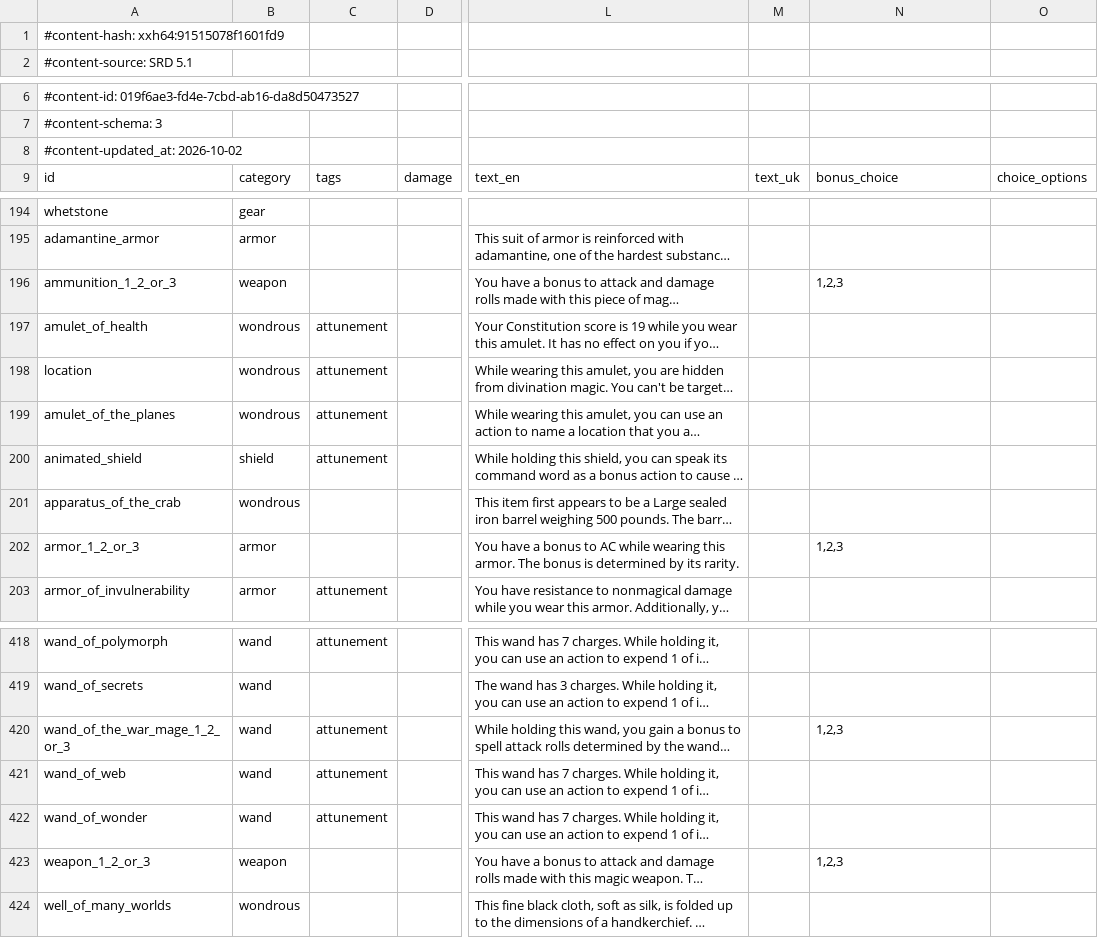
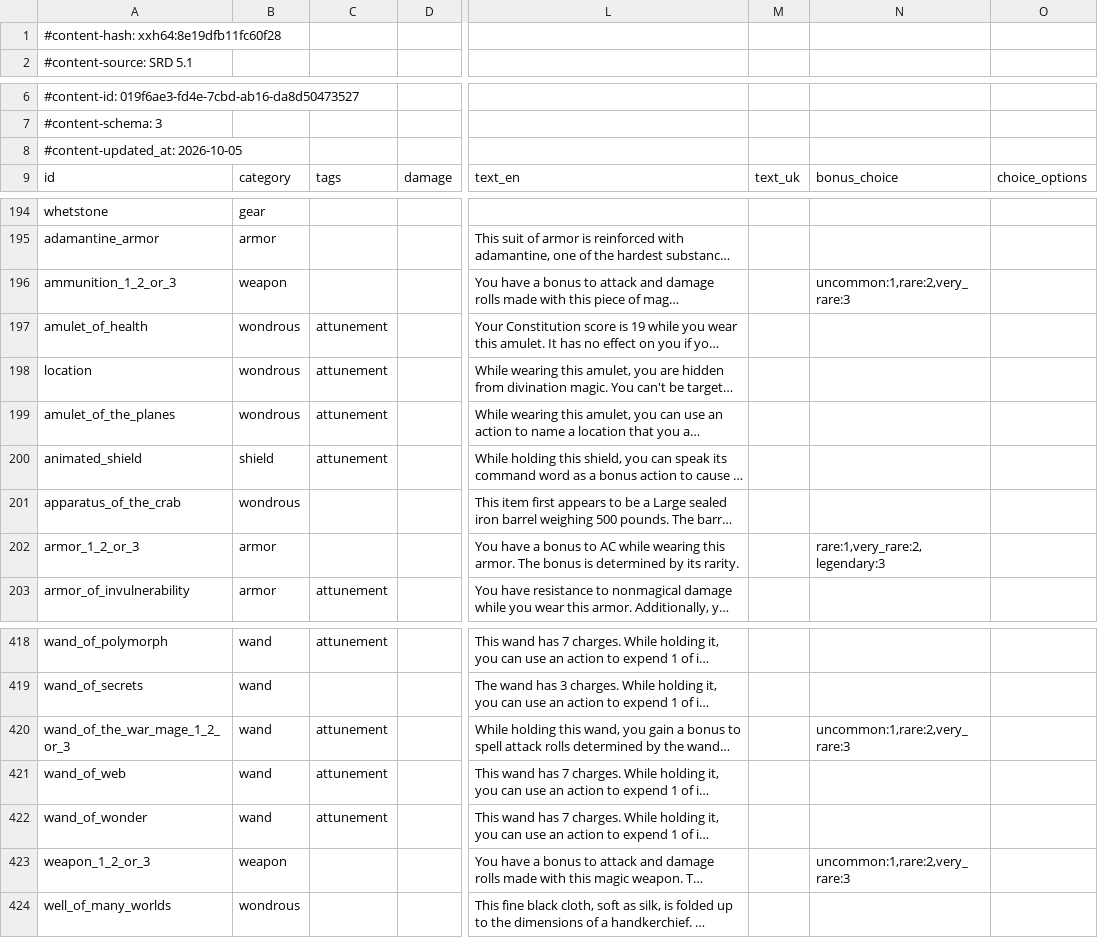
Before and after one commit to FernDragonborn/charnik-content-srd, a CSV file: srd-2014/items_srd.csv, drawn as a sheet; only a part is shown, gaps mark what is left out; long unchanged cells end in …; the diff covers the shown part only; the diff names each change by its address in the sheet, - before the commit and + after, or states it on an @@ line.

```diff
--- a/srd-2014/items_srd.csv
+++ b/srd-2014/items_srd.csv
-A1: #content-hash: xxh64:91515078f1601fd9
+A1: #content-hash: xxh64:8e19dfb11fc60f28
-A8: #content-updated_at: 2026-10-02
+A8: #content-updated_at: 2026-10-05
-N196: 1,2,3
+N196: uncommon:1,rare:2,very_rare:3
-N202: 1,2,3
+N202: rare:1,very_rare:2,legendary:3
-N420: 1,2,3
+N420: uncommon:1,rare:2,very_rare:3
-N423: 1,2,3
+N423: uncommon:1,rare:2,very_rare:3
```
Also changed, not shown: 1 edited cell elsewhere in this file.
